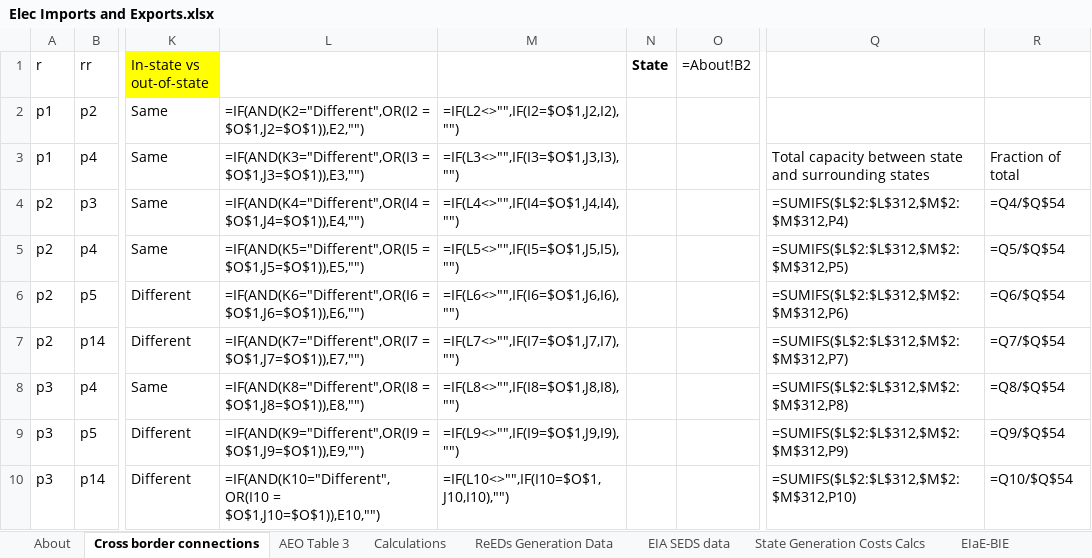
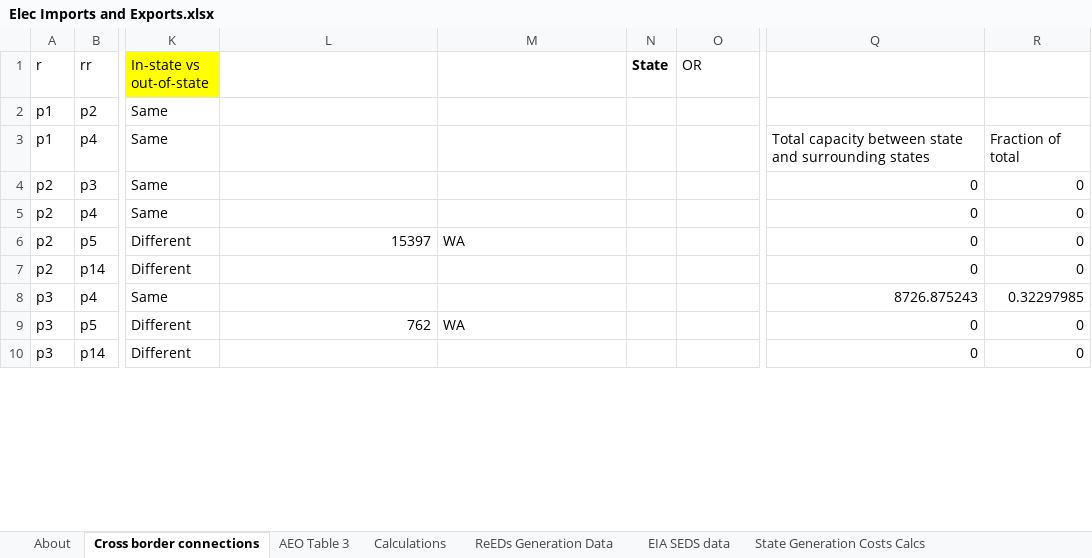
Before and after one commit to EnergyInnovation/eps-oregon, an Excel workbook: InputData/elec/EIaE/Elec Imports and Exports.xlsx, sheet Cross border connections, drawn as a sheet; only a part is shown, gaps mark what is left out; values as stored, in another font and other column widths than the file's, no borders; formulas without a stored value are shown as written; the diff covers the shown part only; the diff names each change by its address in the sheet, - before the commit and + after, or states it on an @@ line.

```diff
--- a/InputData/elec/EIaE/Elec Imports and Exports.xlsx (sheet Cross border connections)
+++ b/InputData/elec/EIaE/Elec Imports and Exports.xlsx (sheet Cross border connections)
-O1: =About!B2
+O1: OR
-L2: =IF(AND(K2="Different",OR(I2 = $O$1,J2=$O$1)),E2,"")
+L2: (empty)
-M2: =IF(L2<>"",IF(I2=$O$1,J2,I2),"")
+M2: (empty)
-L3: =IF(AND(K3="Different",OR(I3 = $O$1,J3=$O$1)),E3,"")
+L3: (empty)
-M3: =IF(L3<>"",IF(I3=$O$1,J3,I3),"")
+M3: (empty)
-L4: =IF(AND(K4="Different",OR(I4 = $O$1,J4=$O$1)),E4,"")
+L4: (empty)
-M4: =IF(L4<>"",IF(I4=$O$1,J4,I4),"")
+M4: (empty)
-Q4: =SUMIFS($L$2:$L$312,$M$2:$M$312,P4)
+Q4: 0
-R4: =Q4/$Q$54
+R4: 0
-L5: =IF(AND(K5="Different",OR(I5 = $O$1,J5=$O$1)),E5,"")
+L5: (empty)
-M5: =IF(L5<>"",IF(I5=$O$1,J5,I5),"")
+M5: (empty)
-Q5: =SUMIFS($L$2:$L$312,$M$2:$M$312,P5)
+Q5: 0
-R5: =Q5/$Q$54
+R5: 0
-L6: =IF(AND(K6="Different",OR(I6 = $O$1,J6=$O$1)),E6,"")
+L6: 15397
-M6: =IF(L6<>"",IF(I6=$O$1,J6,I6),"")
+M6: WA
-Q6: =SUMIFS($L$2:$L$312,$M$2:$M$312,P6)
+Q6: 0
-R6: =Q6/$Q$54
+R6: 0
-L7: =IF(AND(K7="Different",OR(I7 = $O$1,J7=$O$1)),E7,"")
+L7: (empty)
-M7: =IF(L7<>"",IF(I7=$O$1,J7,I7),"")
+M7: (empty)
-Q7: =SUMIFS($L$2:$L$312,$M$2:$M$312,P7)
+Q7: 0
-R7: =Q7/$Q$54
+R7: 0
-L8: =IF(AND(K8="Different",OR(I8 = $O$1,J8=$O$1)),E8,"")
+L8: (empty)
-M8: =IF(L8<>"",IF(I8=$O$1,J8,I8),"")
+M8: (empty)
-Q8: =SUMIFS($L$2:$L$312,$M$2:$M$312,P8)
+Q8: 8726.875243
-R8: =Q8/$Q$54
+R8: 0.32297985
-L9: =IF(AND(K9="Different",OR(I9 = $O$1,J9=$O$1)),E9,"")
+L9: 762
-M9: =IF(L9<>"",IF(I9=$O$1,J9,I9),"")
+M9: WA
-Q9: =SUMIFS($L$2:$L$312,$M$2:$M$312,P9)
+Q9: 0
-R9: =Q9/$Q$54
+R9: 0
-L10: =IF(AND(K10="Different",OR(I10 = $O$1,J10=$O$1)),E10,"")
+L10: (empty)
-M10: =IF(L10<>"",IF(I10=$O$1,J10,I10),"")
+M10: (empty)
-Q10: =SUMIFS($L$2:$L$312,$M$2:$M$312,P10)
+Q10: 0
-R10: =Q10/$Q$54
+R10: 0
```
Also changed, not shown: 693 edited cells elsewhere in this sheet, sheet ReEDs Generation Data, sheet State Generation Costs Calcs, sheet Calculations, sheet EIaE-BIE, sheet EIA SEDS data, sheet EIaE-BEE, 3 more sheets, other sheet tabs, 4 other files.
